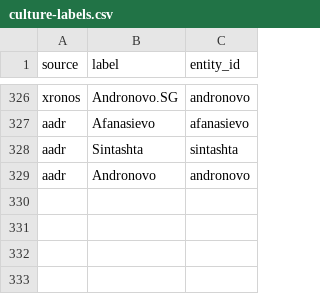
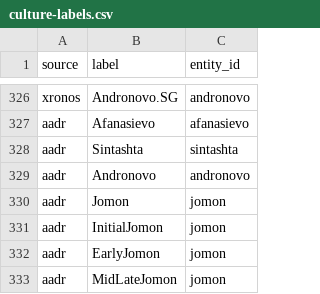
Before and after one commit to croftr/ancestor-atlas, a CSV file: data/curated/culture-labels.csv, drawn as a sheet; only a part is shown, gaps mark what is left out; the diff names each change by its address in the sheet, - before the commit and + after, or states it on an @@ line.

```diff
--- a/data/curated/culture-labels.csv
+++ b/data/curated/culture-labels.csv
+row 330: aadr | Jomon | jomon
+row 331: aadr | InitialJomon | jomon
+row 332: aadr | EarlyJomon | jomon
+row 333: aadr | MidLateJomon | jomon
```
Also changed, not shown: data/curated/culture-sites.csv, 8 other files.
